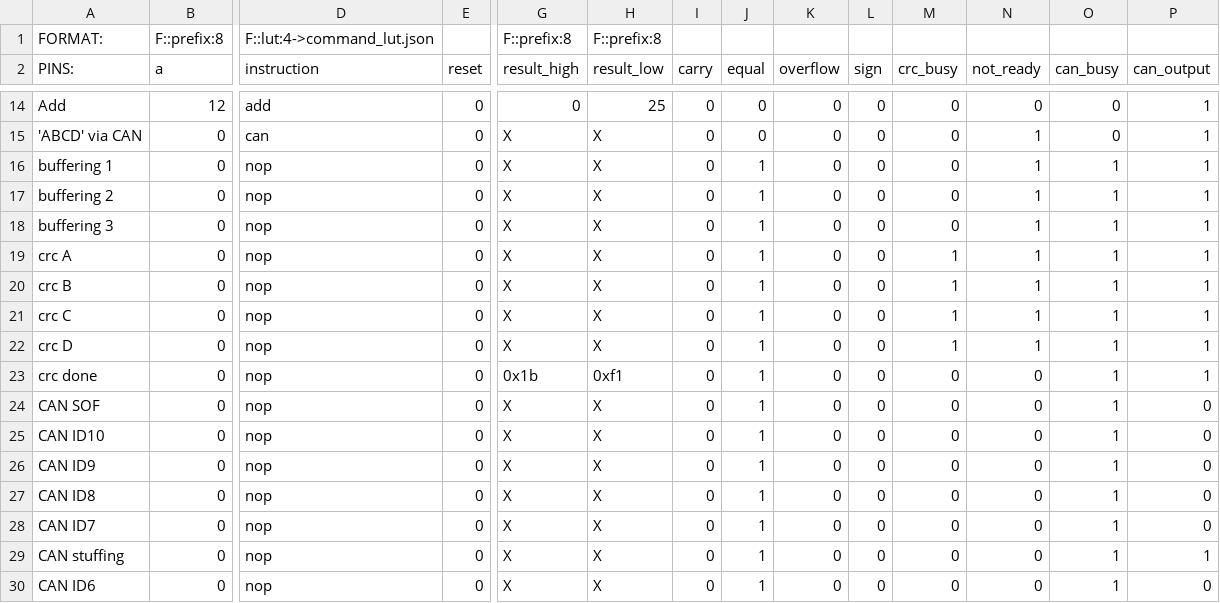
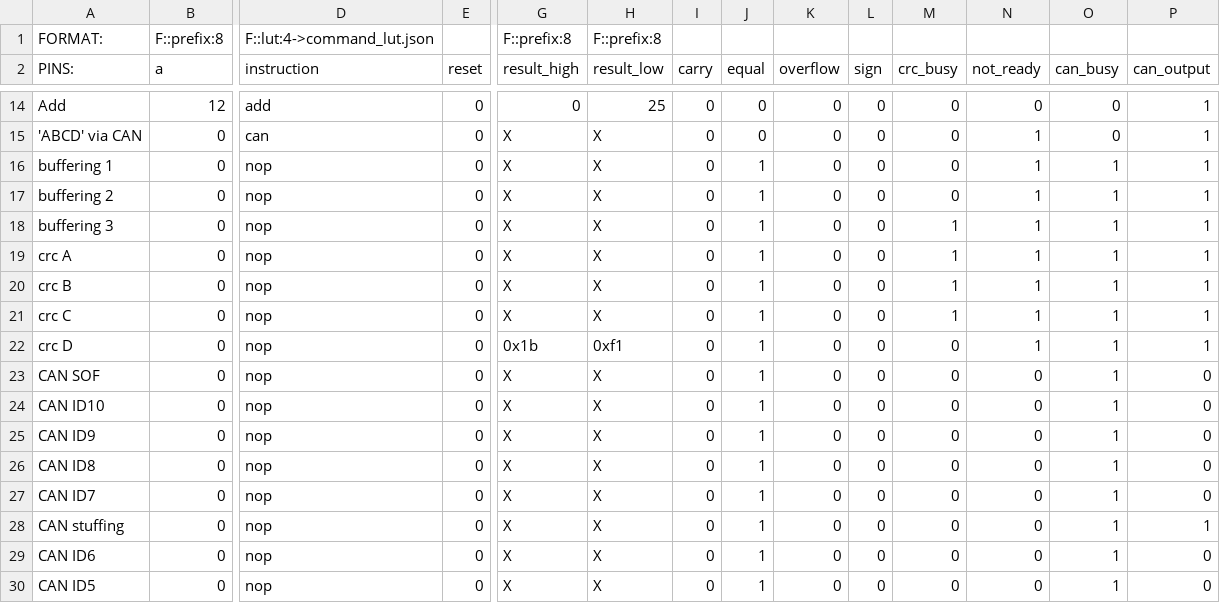
Before and after one commit to frederik-hoeft/fhdw-vhdl-alu-can, a CSV file: src/alu/tb.csv, drawn as a sheet; only a part is shown, gaps mark what is left out; the shorter side is filled out with more unchanged rows; rows hold the shown columns only; the diff names each change by its address in the sheet, - before the commit and + after, or states it on an @@ line.

```diff
--- a/src/alu/tb.csv
+++ b/src/alu/tb.csv
-M18 (crc_busy): 0
+M18 (crc_busy): 1
-G22 (result_high): X
+G22 (result_high): 0x1b
-H22 (result_low): X
+H22 (result_low): 0xf1
-M22 (crc_busy): 1
+M22 (crc_busy): 0
-row 23: crc done | 0 | nop | 0 | 0x1b | 0xf1 | 0 | 1 | 0 | 0 | 0 | 0 | 1 | 1
```
Also changed, not shown: 5 other files.
